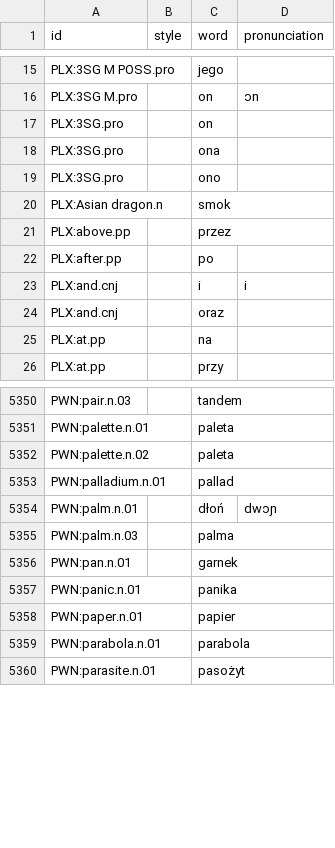
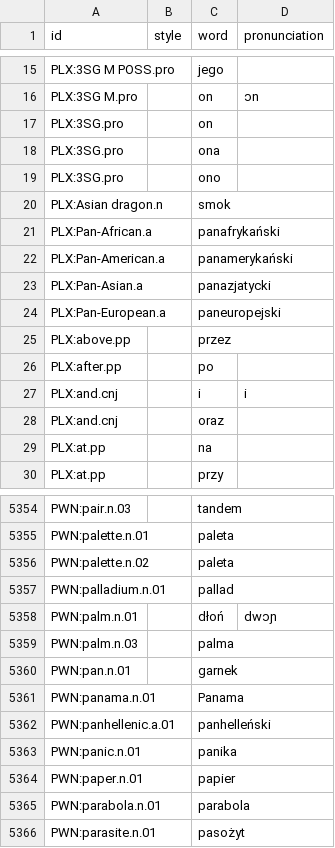
Before and after one commit to barumau/panlexia, a TSV file: dict/P/pol.tsv, drawn as a sheet; only a part is shown, gaps mark what is left out; the diff names each change by its address in the sheet, - before the commit and + after, or states it on an @@ line.

```diff
--- a/dict/P/pol.tsv
+++ b/dict/P/pol.tsv
+row 21: PLX:Pan-African.a |  | panafrykański
+row 22: PLX:Pan-American.a |  | panamerykański
+row 23: PLX:Pan-Asian.a |  | panazjatycki
+row 24: PLX:Pan-European.a |  | paneuropejski
+row 5361: PWN:panama.n.01 |  | Panama
+row 5362: PWN:panhellenic.a.01 |  | panhelleński
```
Also changed, not shown: concepts/E/eng-definition.tsv, data/id_map.tsv, 14 other files.
